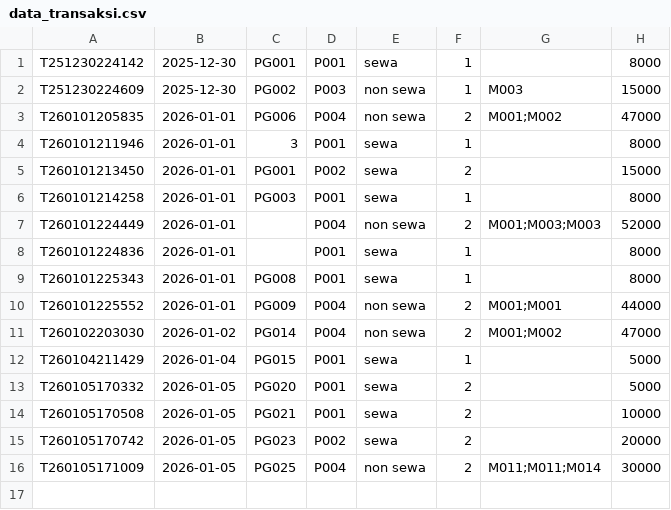
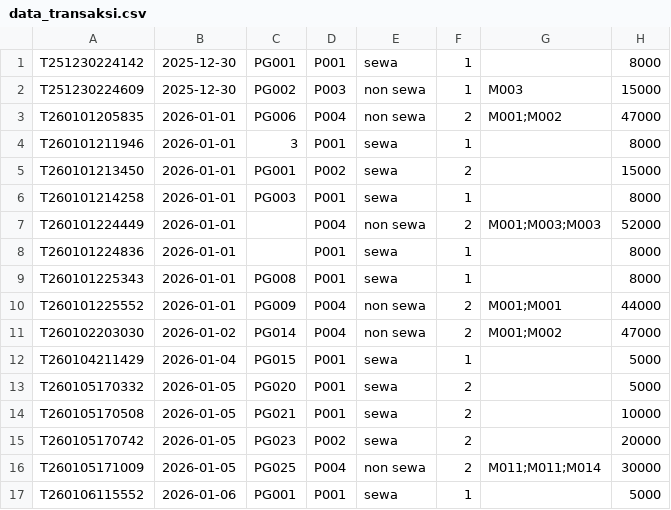
Before and after one commit to MuhammadFarid956/Mini-Project-Cafe-Workspace, a CSV file: data_transaksi.csv, drawn as a sheet; the diff names each change by its address in the sheet, - before the commit and + after, or states it on an @@ line.

Commit message:
transaksi

```diff
--- a/data_transaksi.csv
+++ b/data_transaksi.csv
+row 17: T260106115552 | 2026-01-06 | PG001 | P001 | sewa | 1 |  | 5000
```
Also changed, not shown: data_menu.csv, 2 other files.
